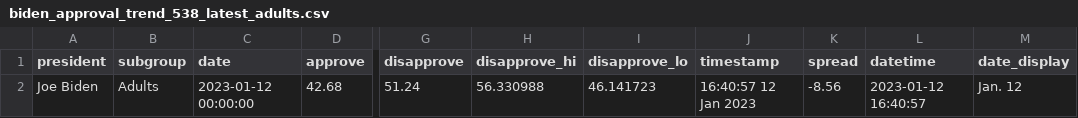
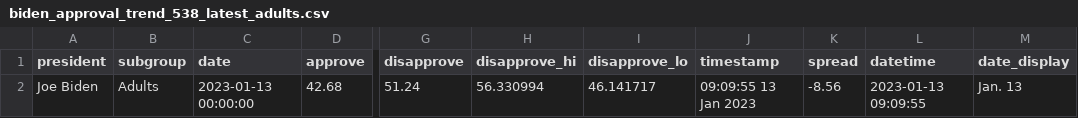
Before and after one commit to gridviz/biden-polls, a CSV file: data/processed/biden_approval_trend_538_latest_adults.csv, drawn as a sheet; only a part is shown, gaps mark what is left out; the diff names each change by its address in the sheet, - before the commit and + after, or states it on an @@ line.

```diff
--- a/data/processed/biden_approval_trend_538_latest_adults.csv
+++ b/data/processed/biden_approval_trend_538_latest_adults.csv
-C2 (date): 2023-01-12 00:00:00
+C2 (date): 2023-01-13 00:00:00
-H2 (disapprove_hi): 56.330988
+H2 (disapprove_hi): 56.330994
-I2 (disapprove_lo): 46.141723
+I2 (disapprove_lo): 46.141717
-J2 (timestamp): 16:40:57 12 Jan 2023
+J2 (timestamp): 09:09:55 13 Jan 2023
-L2 (datetime): 2023-01-12 16:40:57
+L2 (datetime): 2023-01-13 09:09:55
-M2 (date_display): Jan. 12
+M2 (date_display): Jan. 13
```
Also changed, not shown: data/processed/biden_approval_trend_538_adults.csv, data/processed/biden_approval_trend_538_all_polls.csv, 3 other files.
